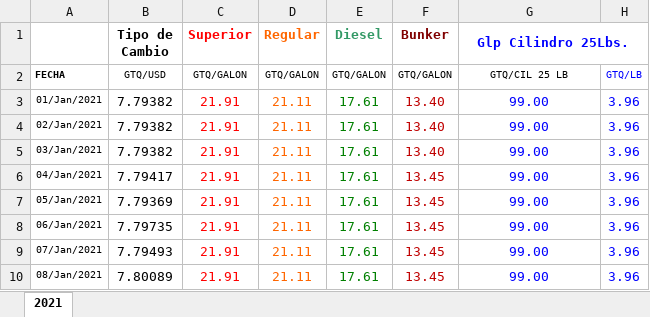
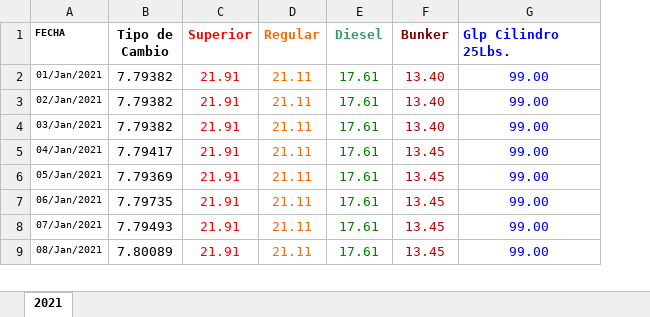
Before and after one commit to emiliosolanoo21/Time_Series, an Excel workbook: PRECIOS 2021.xlsx, sheet 2021, drawn as a sheet; only a part is shown; values as stored, in another font and other column widths than the file's, no borders; removed rows and columns are numbered as before the commit, all else as after; the diff names each change by its address in the sheet, - before the commit and + after, or states it on an @@ line.

Commit message:
New timeSeries and PRECIOS modifications

```diff
--- a/PRECIOS 2021.xlsx (sheet 2021)
+++ b/PRECIOS 2021.xlsx (sheet 2021)
-column H, rows 3-10: all 3.96
-A1: (empty)
+A1: FECHA
-G1 alignment: center
+G1 alignment: left
-G1:H1 merged
-row 2: FECHA | GTQ/USD | GTQ/GALON | GTQ/GALON | GTQ/GALON | GTQ/GALON | GTQ/CIL 25 LB | GTQ/LB
```
Also changed, not shown: PRECIOS 2022.xlsx, PRECIOS 2023.xlsx, 3 other files.
